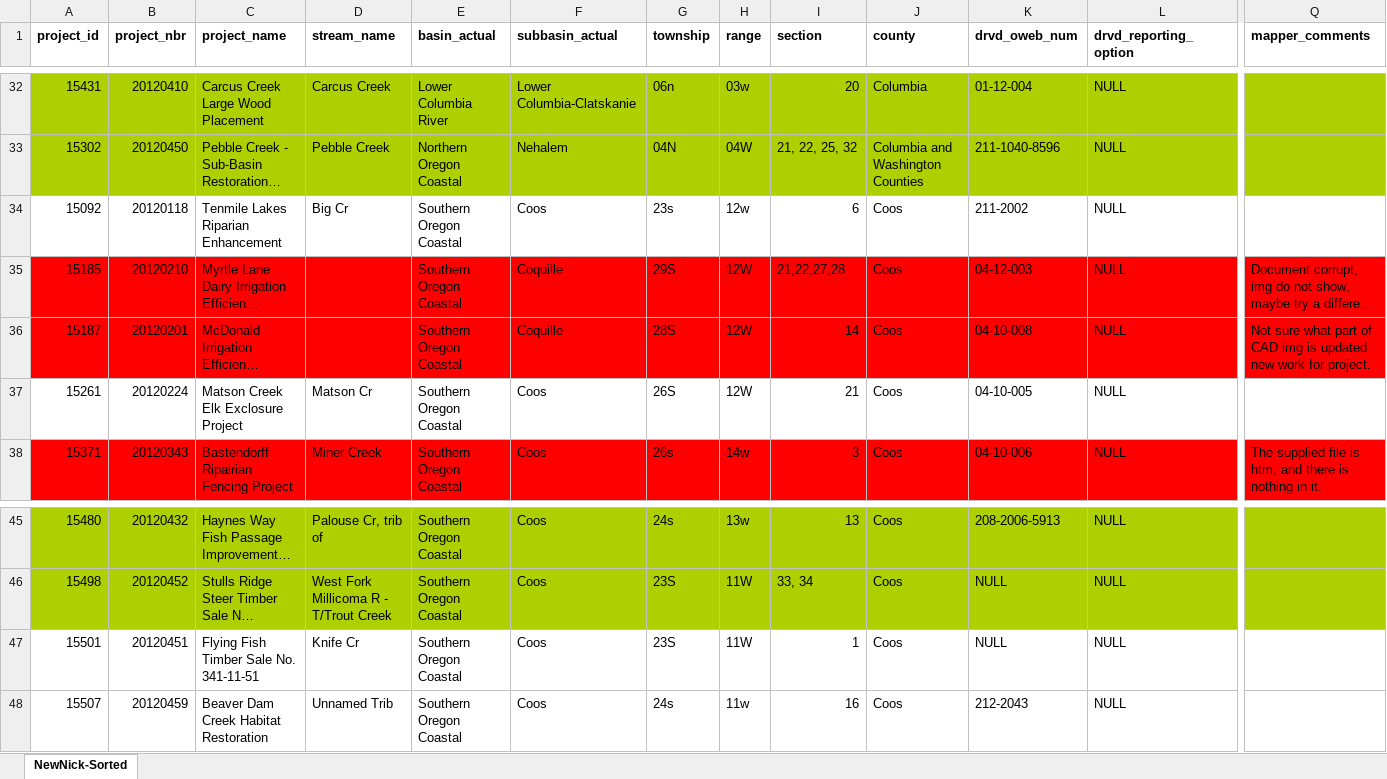
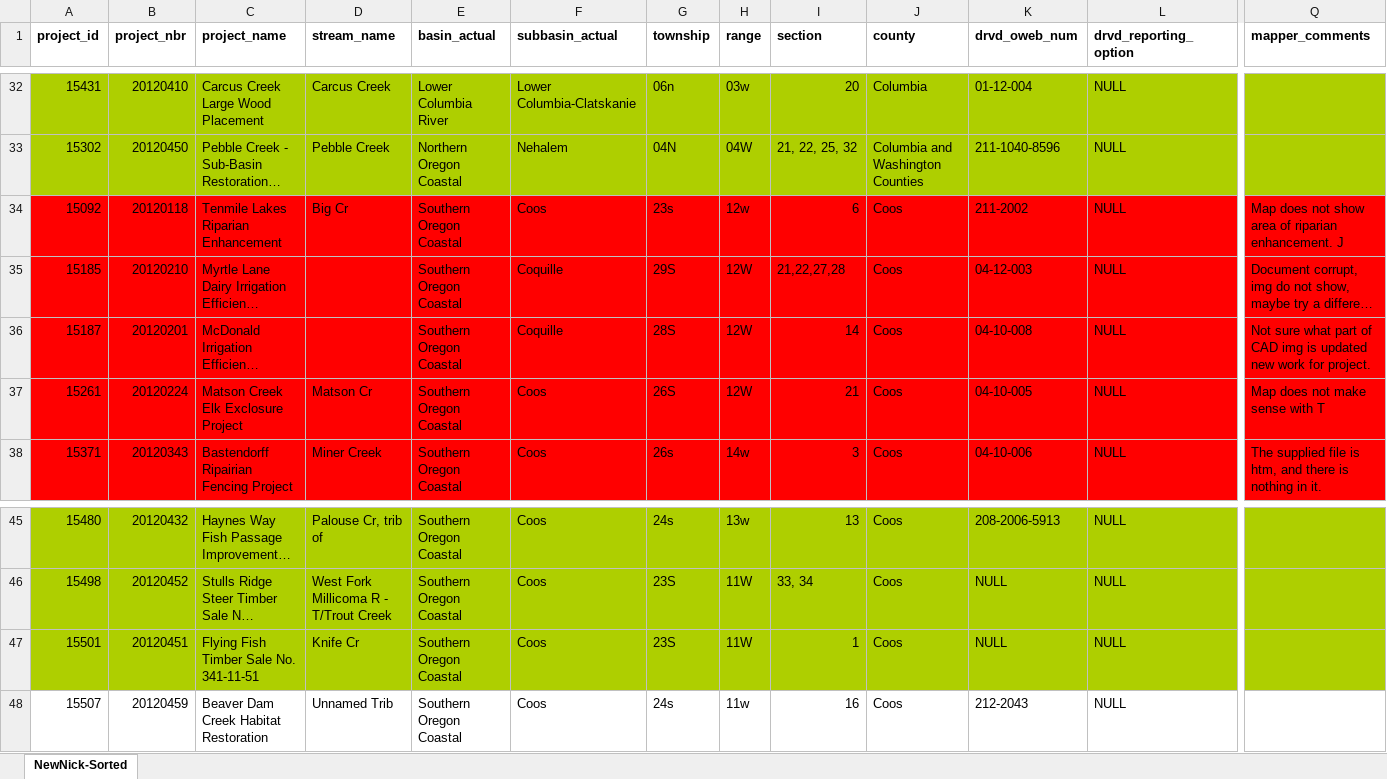
Before and after one commit to hallahan/oweb, an Excel workbook: NickToMap_07152013.xlsx, sheet NewNick-Sorted, drawn as a sheet; only a part is shown, gaps mark what is left out; long unchanged cells end in …; values as stored, in another font and other column widths than the file's, no borders; the diff covers the shown part only; the diff names each change by its address in the sheet, - before the commit and + after, or states it on an @@ line.

```diff
--- a/NickToMap_07152013.xlsx (sheet NewNick-Sorted)
+++ b/NickToMap_07152013.xlsx (sheet NewNick-Sorted)
-A34:Q34 fill: none
+A34:Q34 fill: #FF0000
-Q34 (mapper_comments): (empty)
+Q34 (mapper_comments): Map does not show area of riparian enhancement. J
-A37:Q37 fill: none
+A37:Q37 fill: #FF0000
-Q37 (mapper_comments): (empty)
+Q37 (mapper_comments): Map does not make sense with T
-A47:Q47 fill: none
+A47:Q47 fill: #AECF00
```
Also changed, not shown: cell formats elsewhere in this sheet, 18 other files.
